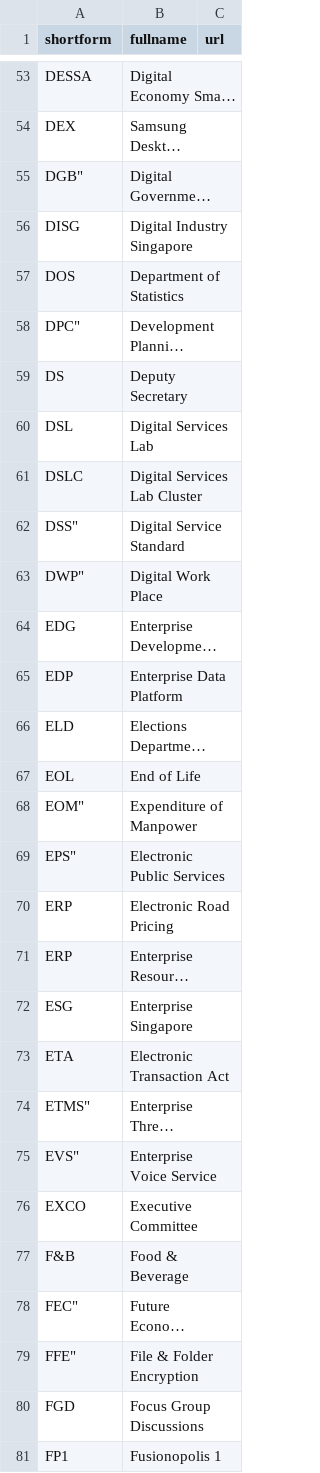
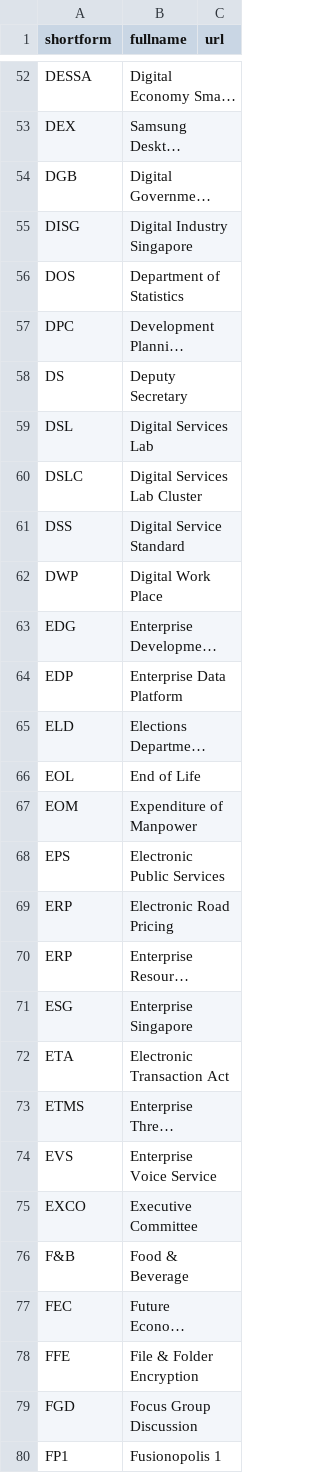
Before and after one commit to hhchin/cheatsheet, a CSV file: temp_db.csv, drawn as a sheet; only a part is shown, gaps mark what is left out; long unchanged cells end in …; addresses are those after the commit; the diff covers the shown part only; the diff names each change by its address in the sheet, - before the commit and + after, or states it on an @@ line.

```diff
--- a/temp_db.csv
+++ b/temp_db.csv
-A54 (shortform): DGB"
+A54 (shortform): DGB
-A57 (shortform): DPC"
+A57 (shortform): DPC
-A61 (shortform): DSS"
+A61 (shortform): DSS
-A62 (shortform): DWP"
+A62 (shortform): DWP
-A67 (shortform): EOM"
+A67 (shortform): EOM
-A68 (shortform): EPS"
+A68 (shortform): EPS
-A73 (shortform): ETMS"
+A73 (shortform): ETMS
-A74 (shortform): EVS"
+A74 (shortform): EVS
-A77 (shortform): FEC"
+A77 (shortform): FEC
-A78 (shortform): FFE"
+A78 (shortform): FFE
-B79 (fullname): Focus Group Discussions
+B79 (fullname): Focus Group Discussion
```
Also changed, not shown: 2 added rows, 4 removed rows, 1 moved row and 23 edited cells elsewhere in this file, 4 other files.
